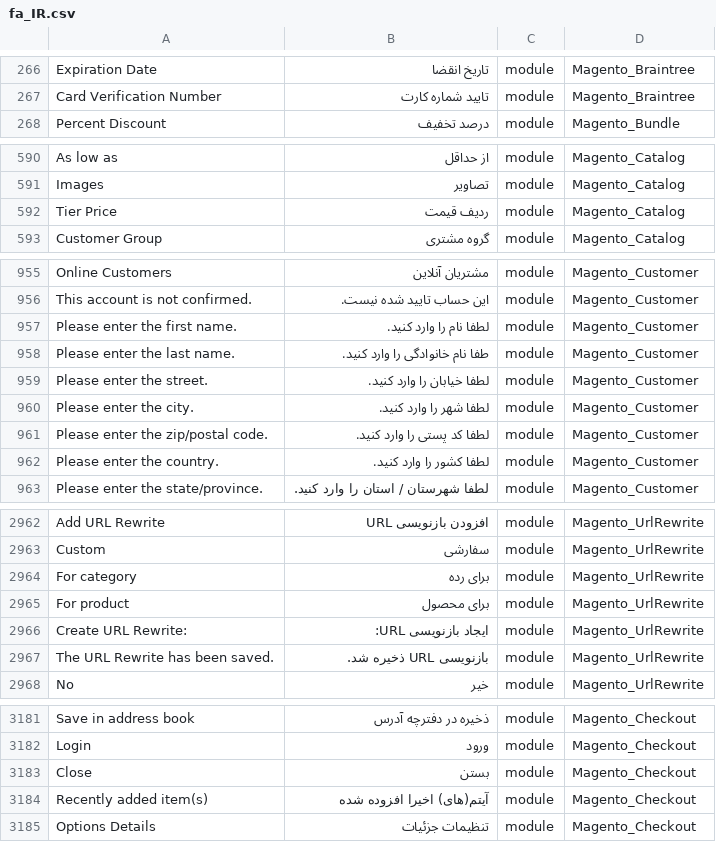
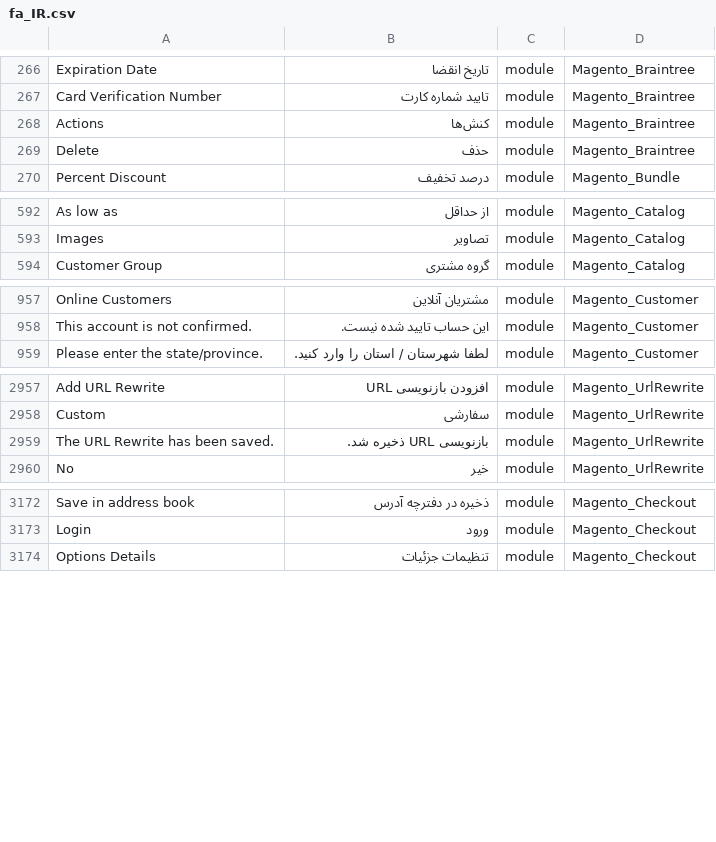
Before and after one commit to Magento2Translations/language_fa_ir, a CSV file: fa_IR.csv, drawn as a sheet; only a part is shown, gaps mark what is left out; removed rows and columns are numbered as before the commit, all else as after; the diff covers the shown part only; the diff names each change by its address in the sheet, - before the commit and + after, or states it on an @@ line.

```diff
--- a/fa_IR.csv
+++ b/fa_IR.csv
+row 268: Actions | کنش‌ها | module | Magento_Braintree
+row 269: Delete | حذف | module | Magento_Braintree
-row 592: Tier Price | ردیف قیمت | module | Magento_Catalog
-row 957: Please enter the first name. | لطفا نام را وارد کنید. | module | Magento_Customer
-row 958: Please enter the last name. | طفا نام خانوادگی را وارد کنید. | module | Magento_Customer
-row 959: Please enter the street. | لطفا خيابان را وارد كنيد. | module | Magento_Customer
-row 960: Please enter the city. | لطفا شهر را وارد كنيد. | module | Magento_Customer
-row 961: Please enter the zip/postal code. | لطفا کد پستی را وارد کنید. | module | Magento_Customer
-row 962: Please enter the country. | لطفا كشور را وارد كنيد. | module | Magento_Customer
-row 2964: For category | برای رده | module | Magento_UrlRewrite
-row 2965: For product | برای محصول | module | Magento_UrlRewrite
-row 2966: Create URL Rewrite: | ایجاد بازنویسی URL: | module | Magento_UrlRewrite
-row 3183: Close | بستن | module | Magento_Checkout
-row 3184: Recently added item(s) | آیتم(های) اخیرا افزوده شده | module | Magento_Checkout
```
Also changed, not shown: 1 added row and 5 removed rows elsewhere in this file, 1 other file.
